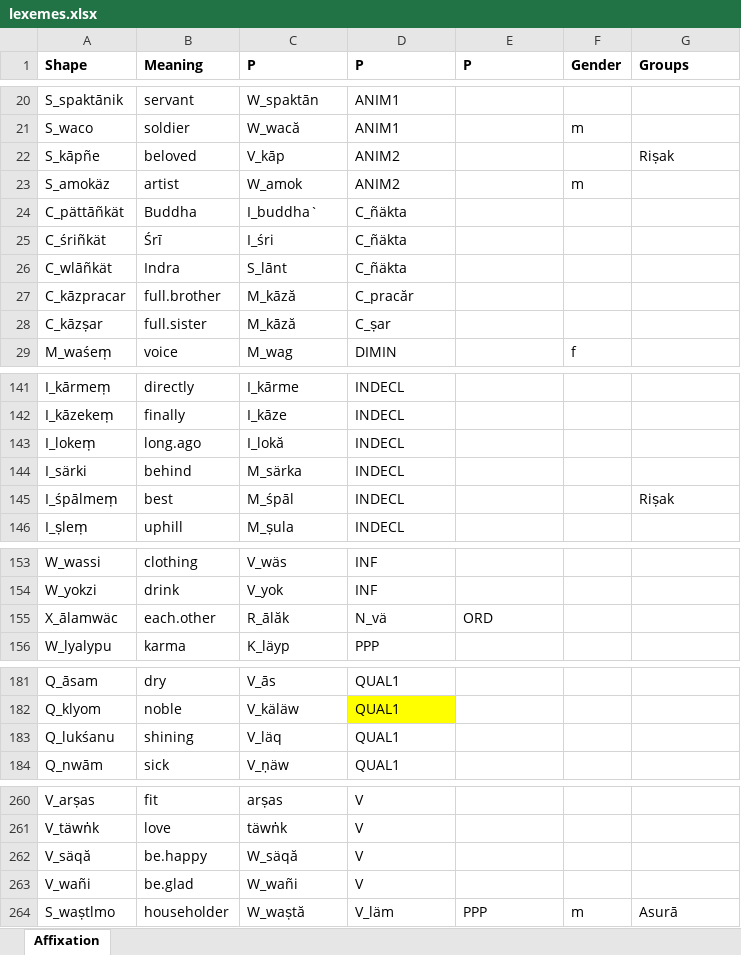
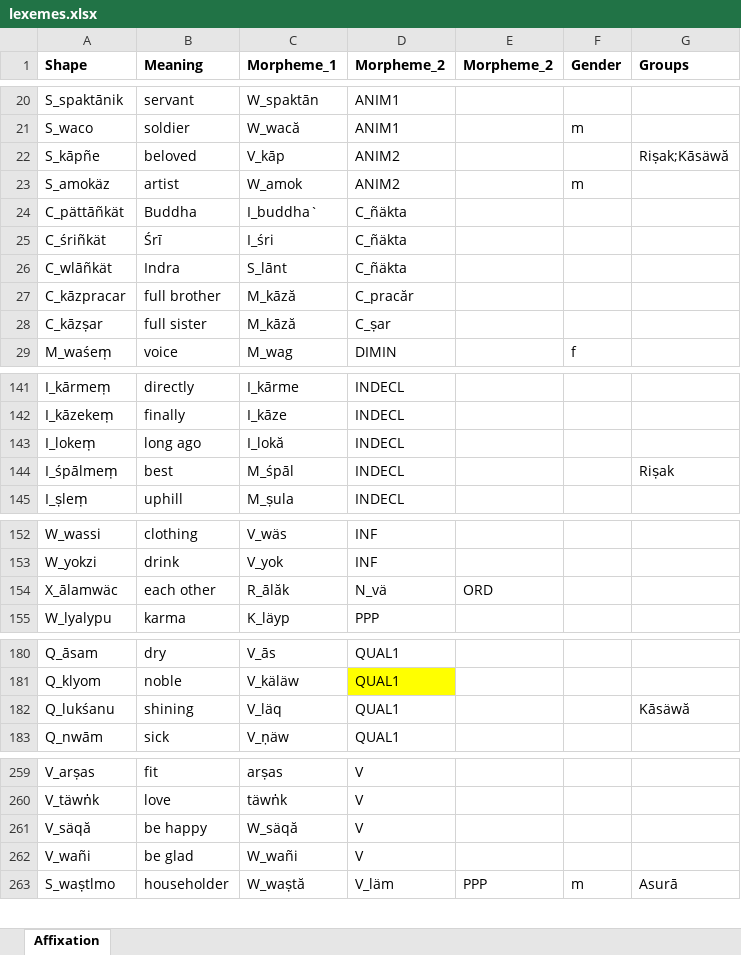
Before and after one commit to tanastasis/Candrakanta, an Excel workbook: data/lexemes.xlsx, sheet Affixation, drawn as a sheet; only a part is shown, gaps mark what is left out; values as stored, in another font and other column widths than the file's, no borders; removed rows and columns are numbered as before the commit, all else as after; the diff covers the shown part only; the diff names each change by its address in the sheet, - before the commit and + after, or states it on an @@ line.

```diff
--- a/data/lexemes.xlsx (sheet Affixation)
+++ b/data/lexemes.xlsx (sheet Affixation)
-C1: P
+C1: Morpheme_1
-D1: P
+D1: Morpheme_2
-E1: P
+E1: Morpheme_2
-G22 (Groups): Riṣak
+G22 (Groups): Riṣak;Kāsäwă
-B27 (Meaning): full.brother
+B27 (Meaning): full brother
-B28 (Meaning): full.sister
+B28 (Meaning): full sister
-B143 (Meaning): long.ago
+B143 (Meaning): long ago
-row 144: I_särki | behind | M_särka | INDECL
-B154 (Meaning): each.other
+B154 (Meaning): each other
-G182 (Groups): (empty)
+G182 (Groups): Kāsäwă
-B261 (Meaning): be.happy
+B261 (Meaning): be happy
-B262 (Meaning): be.glad
+B262 (Meaning): be glad
```
Also changed, not shown: 1 edited cell elsewhere in this sheet, data/morphemes.xlsx, data/rules.xlsx, 30 other files.
